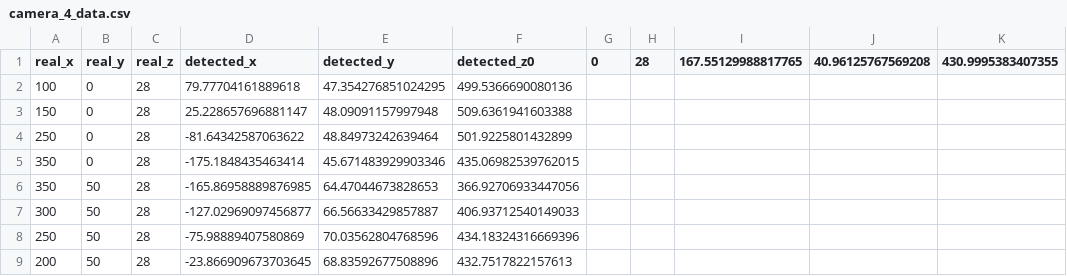
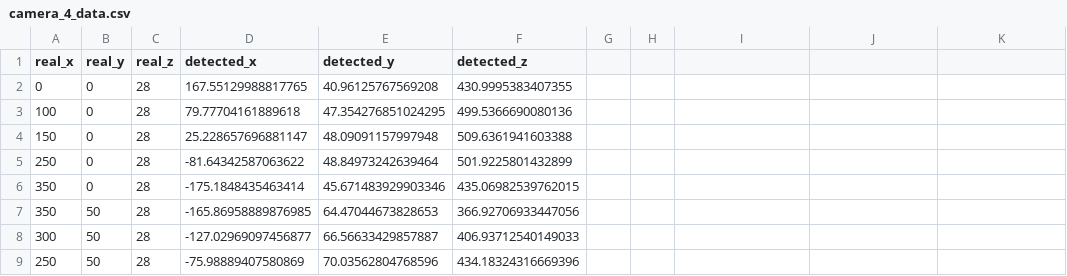
Before and after one commit to mchen0037/whole-bodied-mathematics, a CSV file: app/camera_world_calibration/camera_4_data.csv, drawn as a sheet; only a part is shown; the shorter side is filled out with more unchanged rows.

```diff
--- a/app/camera_world_calibration/camera_4_data.csv
+++ b/app/camera_world_calibration/camera_4_data.csv
@@ -1,2 +1,3 @@
-real_x, real_y, real_z, detected_x, detected_y, detected_z0,0,28,167.55129988817765,40.96125767569208,430.9995383407355
+real_x, real_y, real_z, detected_x, detected_y, detected_z
+0,0,28,167.55129988817765,40.96125767569208,430.9995383407355
 100,0,28,79.77704161889618,47.354276851024295,499.5366690080136
```
Also changed, not shown: app/camera_world_calibration/camera_1_data.csv, app/camera_world_calibration/camera_2_data.csv, 3 other files.
